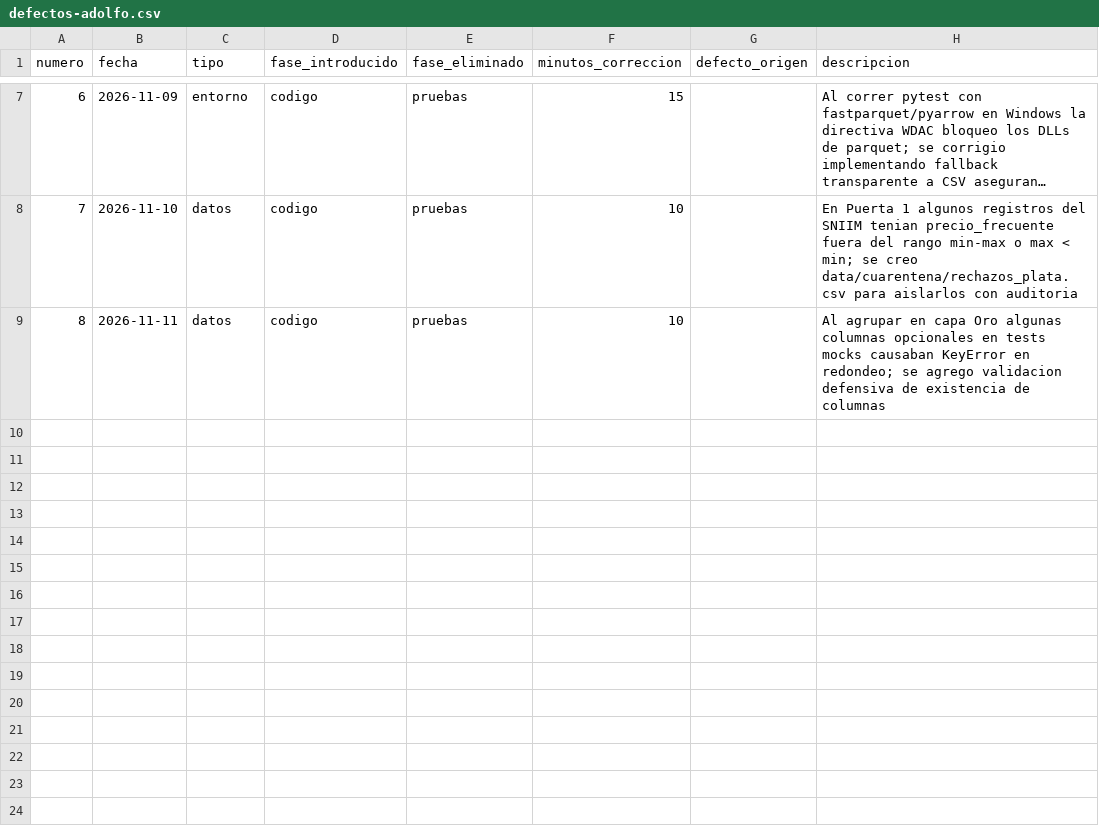
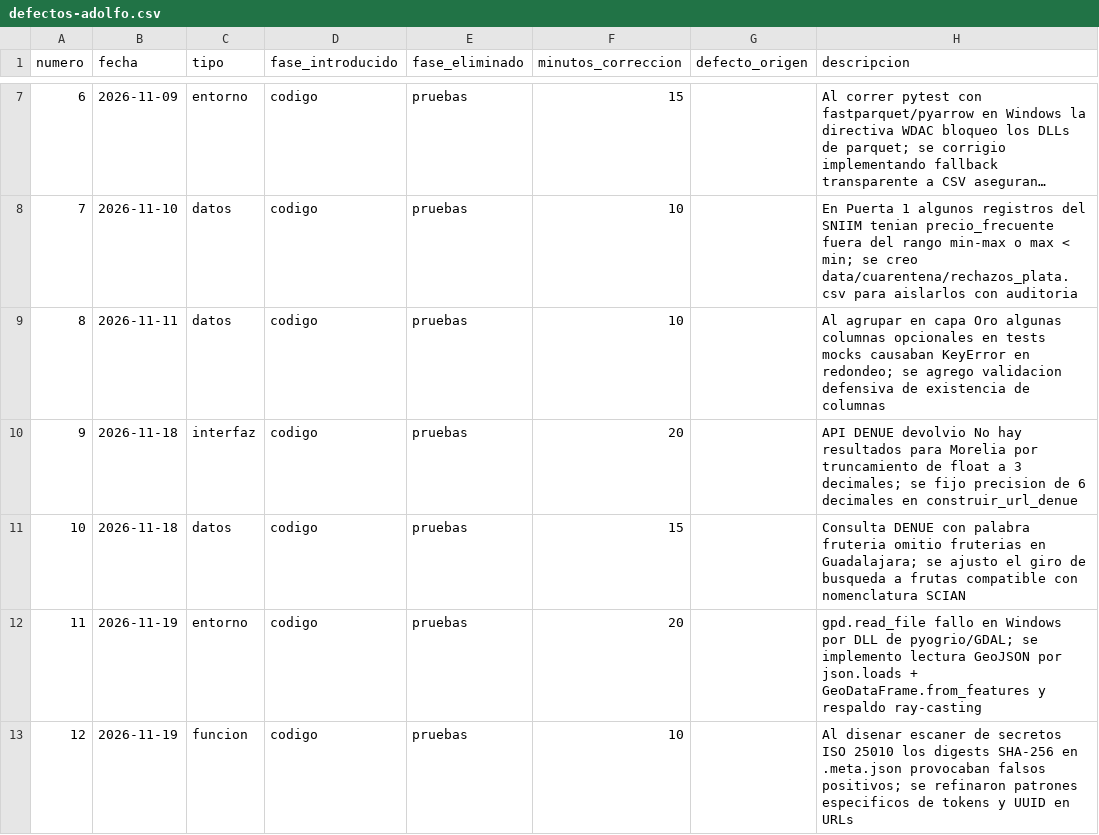
Before and after one commit to AdolfOrtega/tdl-canastita-proyecto, a CSV file: calidad/defectos-adolfo.csv, drawn as a sheet; only a part is shown, gaps mark what is left out; long unchanged cells end in ….

Commit message:
feat(E2): evaluacion ISO/IEC 25010 y 25012, cuadro normativo, mapa pydeck en tablero y CI Puerta 2

```diff
--- a/calidad/defectos-adolfo.csv
+++ b/calidad/defectos-adolfo.csv
@@ -9 +9,5 @@ numero,fecha,tipo,fase_introducido,fase_eliminado,minutos_correccion,defecto_ori
 8,2026-11-11,datos,codigo,pruebas,10,,Al agrupar en capa Oro algunas columnas opcionales en tests mocks causaban KeyError en redondeo; se agrego validacion defensiva de existencia de columnas
+9,2026-11-18,interfaz,codigo,pruebas,20,,API DENUE devolvio No hay resultados para Morelia por truncamiento de float a 3 decimales; se fijo precision de 6 decimales en construir_url_denue
+10,2026-11-18,datos,codigo,pruebas,15,,Consulta DENUE con palabra fruteria omitio fruterias en Guadalajara; se ajusto el giro de busqueda a frutas compatible con nomenclatura SCIAN
+11,2026-11-19,entorno,codigo,pruebas,20,,gpd.read_file fallo en Windows por DLL de pyogrio/GDAL; se implemento lectura GeoJSON por json.loads + GeoDataFrame.from_features y respaldo ray-casting
+12,2026-11-19,funcion,codigo,pruebas,10,,Al disenar escaner de secretos ISO 25010 los digests SHA-256 en .meta.json provocaban falsos positivos; se refinaron patrones especificos de tokens y UUID en URLs
```
Also changed, not shown: calidad/tiempo-adolfo.csv, 7 other files.
